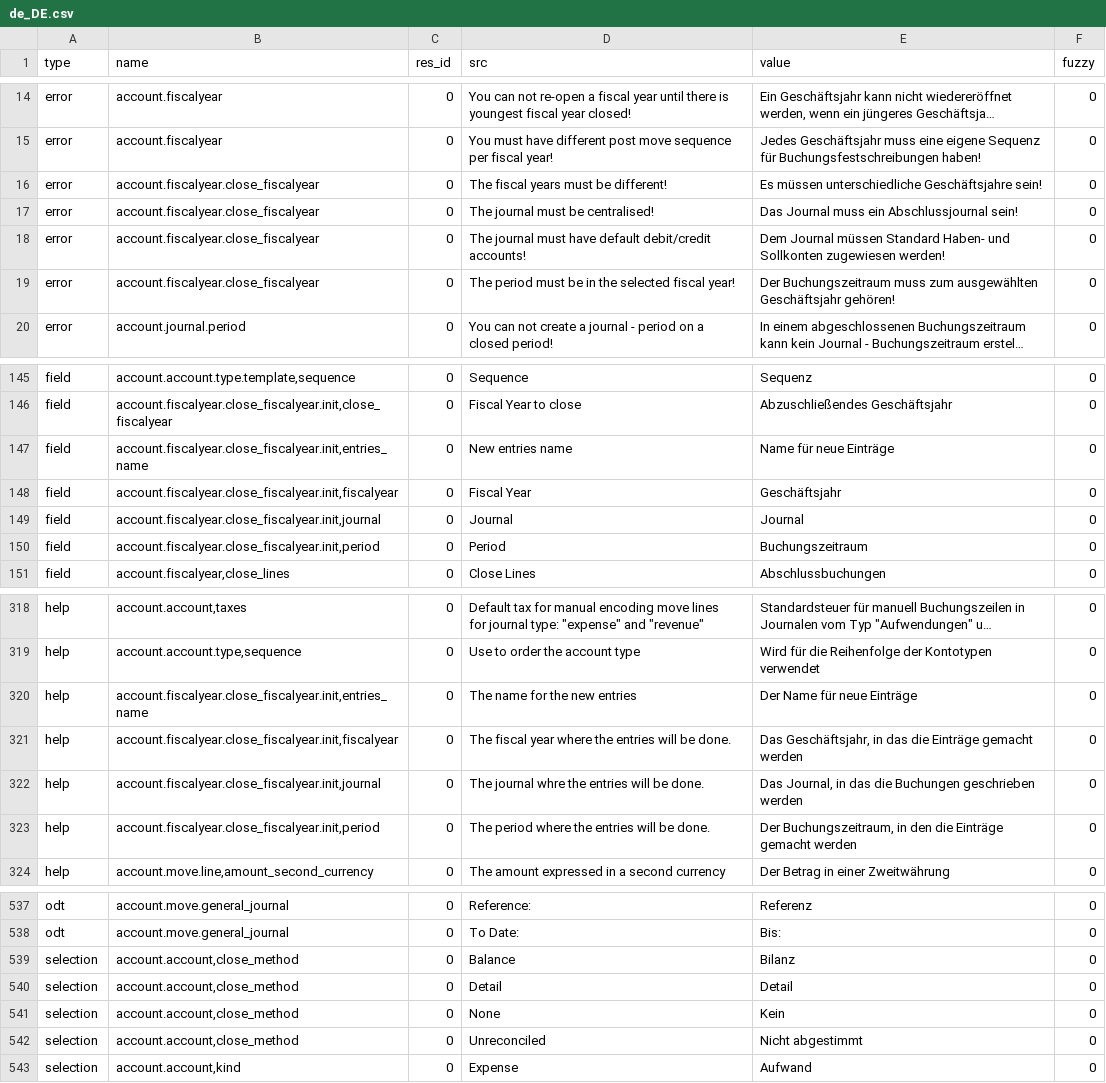
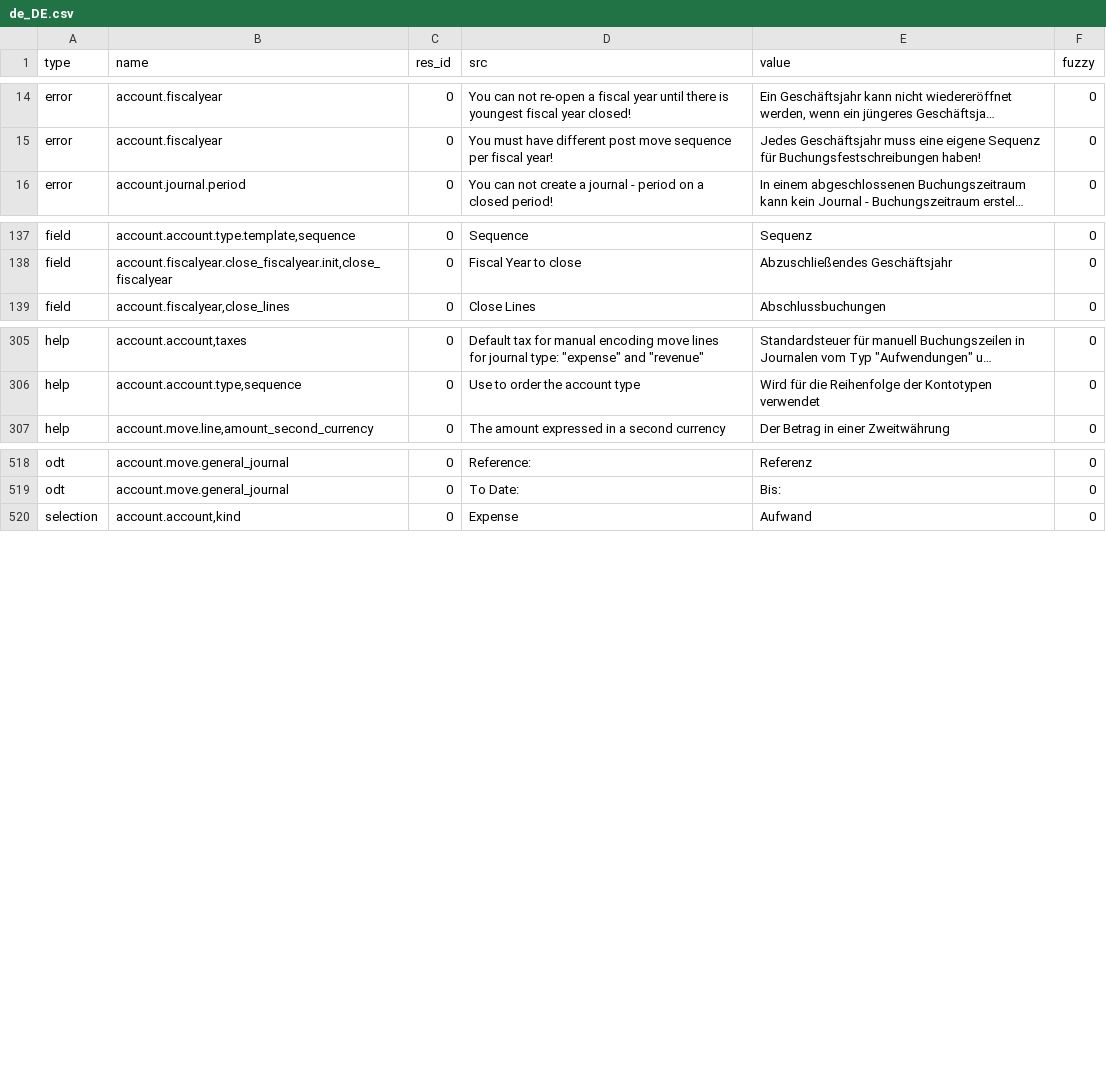
Before and after one commit to h4ck3rm1k3/account, a CSV file: de_DE.csv, drawn as a sheet; only a part is shown, gaps mark what is left out; long unchanged cells end in …; the diff covers the shown part only; the diff names each change by its address in the sheet, - before the commit and + after, or states it on an @@ line.

Commit message:
updated translation for de_DE

```diff
--- a/de_DE.csv
+++ b/de_DE.csv
-row 16: error | account.fiscalyear.close_fiscalyear | 0 | The fiscal years must be different! | Es müssen unterschiedliche Geschäftsjahre sein! | 0
-row 17: error | account.fiscalyear.close_fiscalyear | 0 | The journal must be centralised! | Das Journal muss ein Abschlussjournal sein! | 0
-row 18: error | account.fiscalyear.close_fiscalyear | 0 | The journal must have default debit/credit accounts! | Dem Journal müssen Standard Haben- und Sollkonten zugewiesen werden! | 0
-row 19: error | account.fiscalyear.close_fiscalyear | 0 | The period must be in the selected fiscal year! | Der Buchungszeitraum muss zum ausgewählten Geschäftsjahr gehören! | 0
-row 147: field | account.fiscalyear.close_fiscalyear.init,entries_name | 0 | New entries name | Name für neue Einträge | 0
-row 148: field | account.fiscalyear.close_fiscalyear.init,fiscalyear | 0 | Fiscal Year | Geschäftsjahr | 0
-row 149: field | account.fiscalyear.close_fiscalyear.init,journal | 0 | Journal | Journal | 0
-row 150: field | account.fiscalyear.close_fiscalyear.init,period | 0 | Period | Buchungszeitraum | 0
-row 320: help | account.fiscalyear.close_fiscalyear.init,entries_name | 0 | The name for the new entries | Der Name für neue Einträge | 0
-row 321: help | account.fiscalyear.close_fiscalyear.init,fiscalyear | 0 | The fiscal year where the entries will be done. | Das Geschäftsjahr, in das die Einträge gemacht werden | 0
-row 322: help | account.fiscalyear.close_fiscalyear.init,journal | 0 | The journal whre the entries will be done. | Das Journal, in das die Buchungen geschrieben werden | 0
-row 323: help | account.fiscalyear.close_fiscalyear.init,period | 0 | The period where the entries will be done. | Der Buchungszeitraum, in den die Einträge gemacht werden | 0
-row 539: selection | account.account,close_method | 0 | Balance | Bilanz | 0
-row 540: selection | account.account,close_method | 0 | Detail | Detail | 0
-row 541: selection | account.account,close_method | 0 | None | Kein | 0
-row 542: selection | account.account,close_method | 0 | Unreconciled | Nicht abgestimmt | 0
```
Also changed, not shown: 11 removed rows and 1 edited cell elsewhere in this file.
